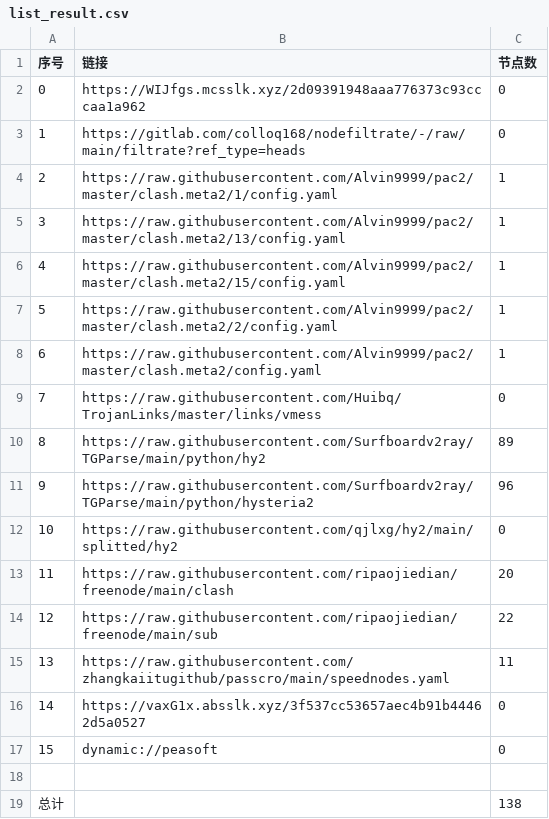
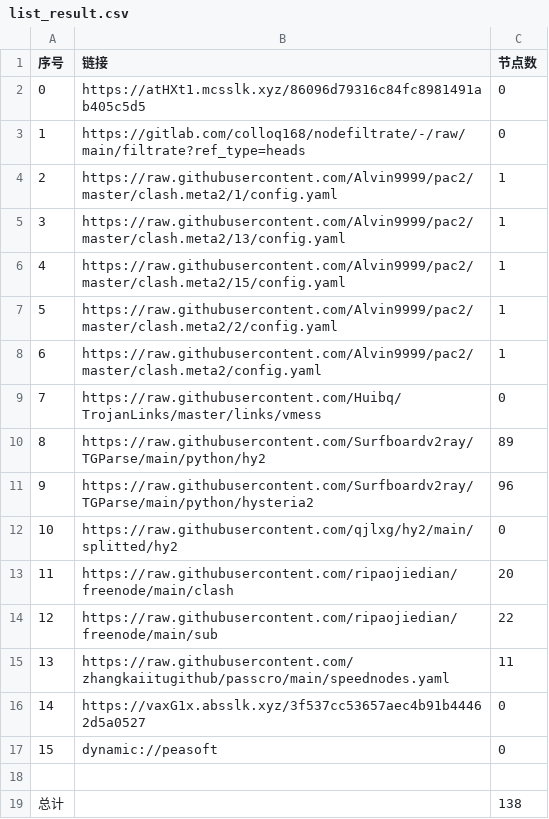
Before and after one commit to wnsnnnmwlls/AutoMergePublicNodes, a CSV file: list_result.csv, drawn as a sheet.

```diff
--- a/list_result.csv
+++ b/list_result.csv
@@ -1,3 +1,3 @@
 序号,链接,节点数
-0,https://WIJfgs.mcsslk.xyz/2d09391948aaa776373c93cccaa1a962,0
+0,https://atHXt1.mcsslk.xyz/86096d79316c84fc8981491ab405c5d5,0
 1,https://gitlab.com/colloq168/nodefiltrate/-/raw/main/filtrate?ref_type=heads,0
```
Also changed, not shown: 5 other files.
